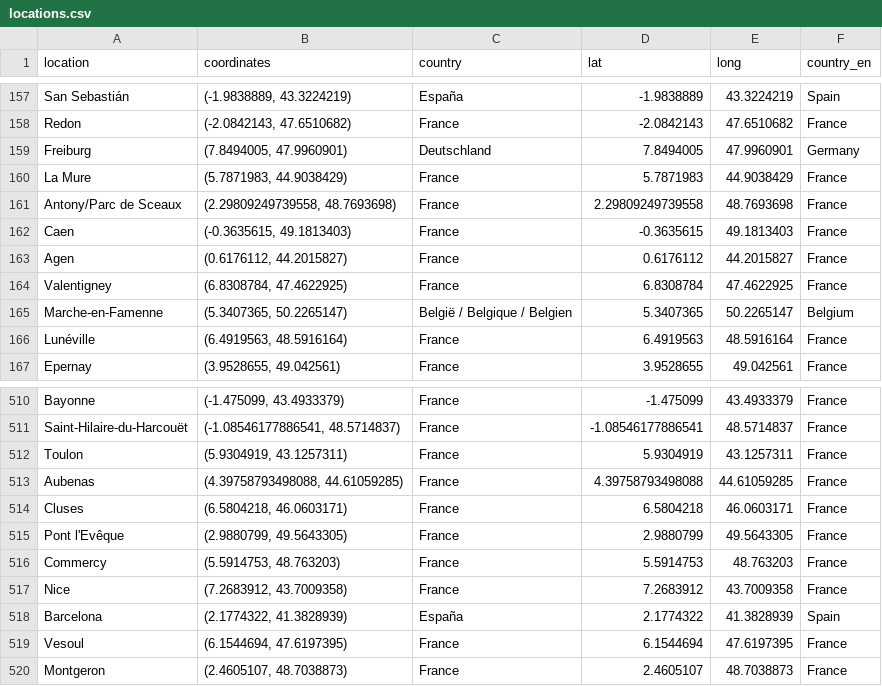
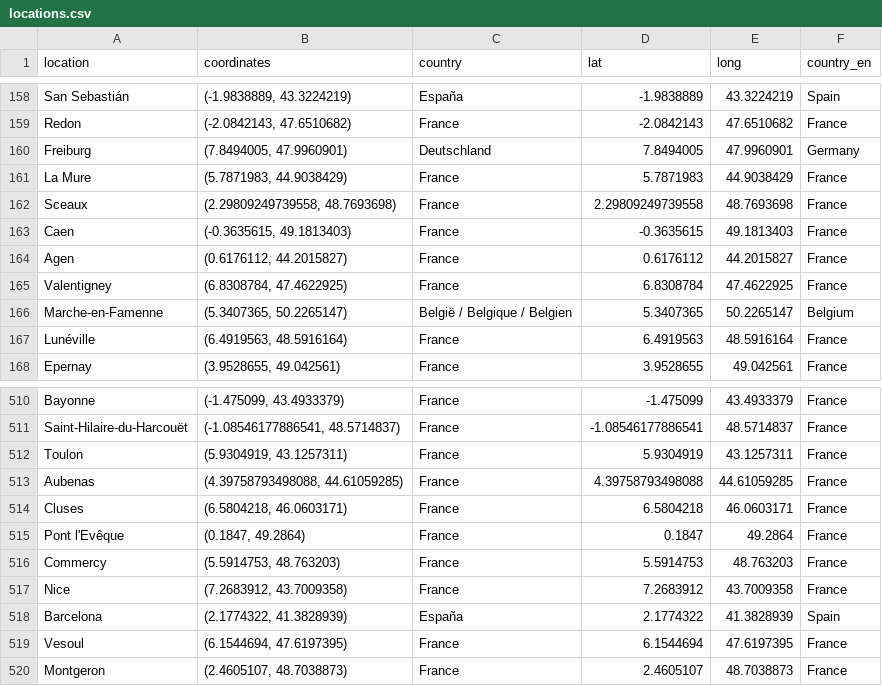
Before and after one commit to nana0211/datavis-project-2022-datawiz, a CSV file: data/locations.csv, drawn as a sheet; only a part is shown, gaps mark what is left out; the diff covers the shown part only.

```diff
--- a/data/locations.csv
+++ b/data/locations.csv
@@ -160,3 +161,3 @@ Freiburg,"(7.8494005, 47.9960901)",Deutschland,7.8494005,47.9960901,Germany
 La Mure,"(5.7871983, 44.9038429)",France,5.7871983,44.9038429,France
-Antony/Parc de Sceaux,"(2.29809249739558, 48.7693698)",France,2.29809249739558,48.7693698,France
+Sceaux,"(2.29809249739558, 48.7693698)",France,2.29809249739558,48.7693698,France
 Caen,"(-0.3635615, 49.1813403)",France,-0.3635615,49.1813403,France
@@ -514,3 +514,3 @@ Aubenas,"(4.39758793498088, 44.61059285)",France,4.39758793498088,44.61059285,Fr
 Cluses,"(6.5804218, 46.0603171)",France,6.5804218,46.0603171,France
-Pont l'Evêque,"(2.9880799, 49.5643305)",France,2.9880799,49.5643305,France
+Pont l'Evêque,"(0.1847, 49.2864)",France,0.1847,49.2864,France
 Commercy,"(5.5914753, 48.763203)",France,5.5914753,48.763203,France
```
Also changed, not shown: 1 added row, 2 removed rows and 61 edited cells elsewhere in this file, data/tdf_stages.csv.
